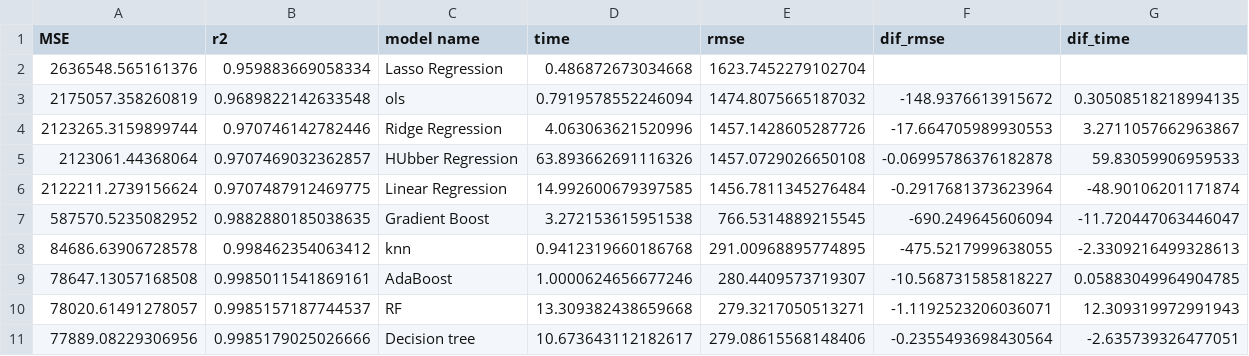
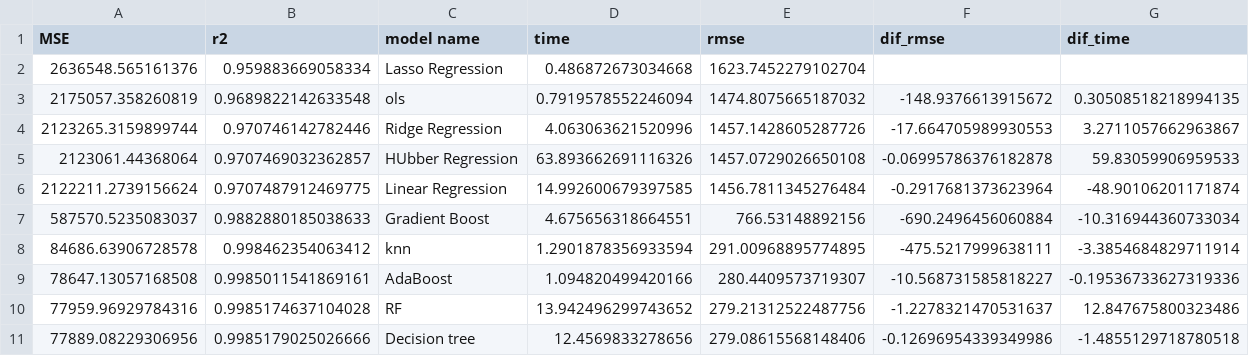
Before and after one commit to erickfis/autoOne_regression, a CSV file: code/data/full_scores.csv, drawn as a sheet.

Commit message:
fix table index

```diff
--- a/code/data/full_scores.csv
+++ b/code/data/full_scores.csv
@@ -6,6 +6,6 @@ MSE,r2,model name,time,rmse,dif_rmse,dif_time
 2122211.2739156624,0.9707487912469775,Linear Regression,14.992600679397585,1456.7811345276484,-0.2917681373623964,-48.90106201171874
-587570.5235082952,0.9882880185038635,Gradient Boost,3.272153615951538,766.5314889215545,-690.249645606094,-11.720447063446047
-84686.63906728578,0.998462354063412,knn,0.9412319660186768,291.00968895774895,-475.5217999638055,-2.3309216499328613
-78647.13057168508,0.9985011541869161,AdaBoost,1.0000624656677246,280.4409573719307,-10.568731585818227,0.05883049964904785
-78020.61491278057,0.9985157187744537,RF,13.309382438659668,279.3217050513271,-1.1192523206036071,12.309319972991943
-77889.08229306956,0.9985179025026666,Decision tree,10.673643112182617,279.08615568148406,-0.2355493698430564,-2.635739326477051
+587570.5235083037,0.9882880185038633,Gradient Boost,4.675656318664551,766.53148892156,-690.2496456060884,-10.316944360733034
+84686.63906728578,0.998462354063412,knn,1.2901878356933594,291.00968895774895,-475.5217999638111,-3.3854684829711914
+78647.13057168508,0.9985011541869161,AdaBoost,1.094820499420166,280.4409573719307,-10.568731585818227,-0.19536733627319336
+77959.96929784316,0.9985174637104028,RF,13.942496299743652,279.21312522487756,-1.2278321470531637,12.847675800323486
+77889.08229306956,0.9985179025026666,Decision tree,12.4569833278656,279.08615568148406,-0.12696954339349986,-1.4855129718780518
```
Also changed, not shown: 12 other files.
